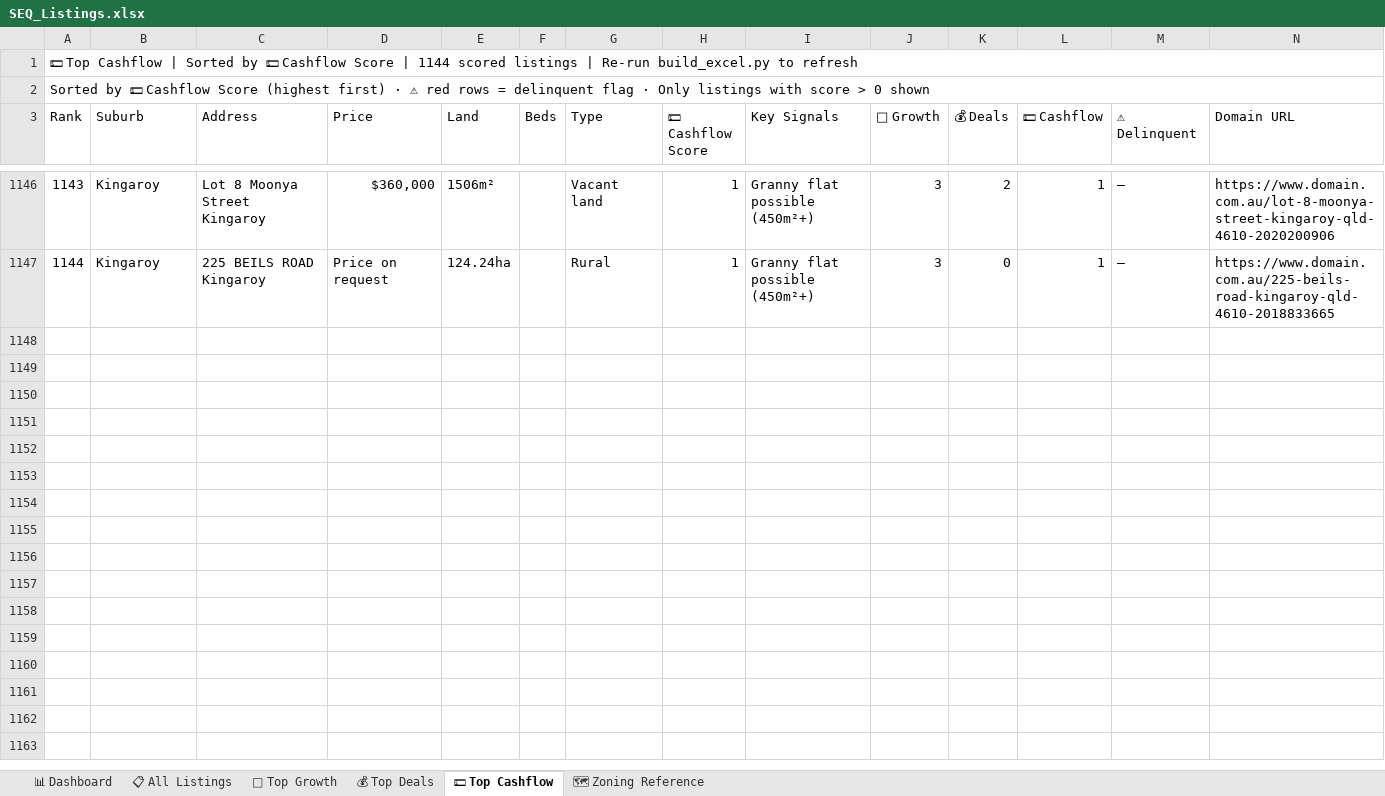
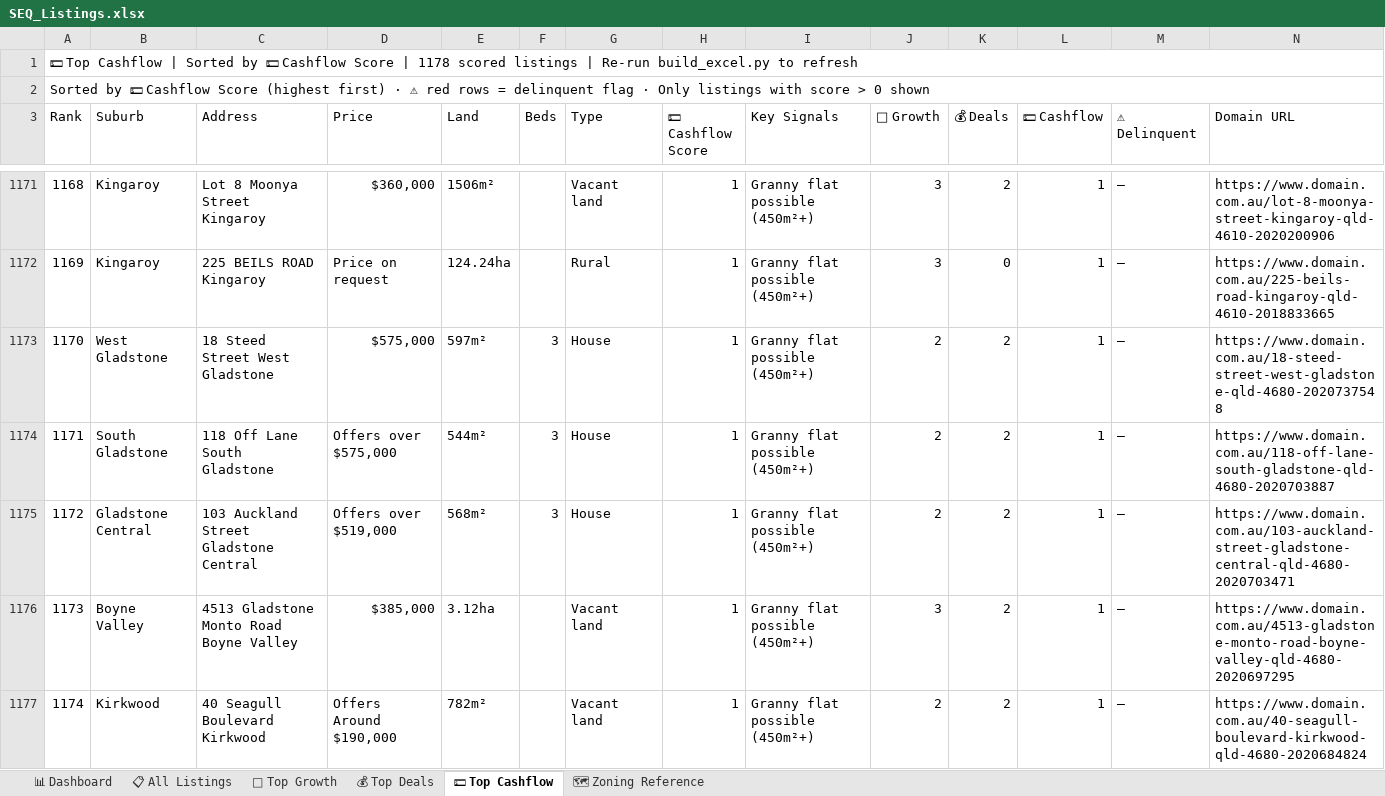
Before and after one commit to Decision-Architect-AU/Property-Listing-Scraper, an Excel workbook: SEQ_Listings.xlsx, sheet 💵 Top Cashflow, drawn as a sheet; only a part is shown, gaps mark what is left out; values as stored, in another font and other column widths than the file's, no cell formats; the diff covers the shown part only; the diff names each change by its address in the sheet, - before the commit and + after, or states it on an @@ line.

```diff
--- a/SEQ_Listings.xlsx (sheet 💵 Top Cashflow)
+++ b/SEQ_Listings.xlsx (sheet 💵 Top Cashflow)
@@ column A (Rank) renumbered between rows 1 and 1172 @@
+row 1173: 1170 | West Gladstone | 18 Steed Street West Gladstone | $575,000 | 597m² | 3 | House | 1 | Granny flat possible (450m²+) | 2 | 2 | 1 | — | https://www.domain.com.au/18-steed-street-west-gladstone-qld-4680-2020737548
+row 1174: 1171 | South Gladstone | 118 Off Lane South Gladstone | Offers over $575,000 | 544m² | 3 | House | 1 | Granny flat possible (450m²+) | 2 | 2 | 1 | — | https://www.domain.com.au/118-off-lane-south-gladstone-qld-4680-2020703887
+row 1175: 1172 | Gladstone Central | 103 Auckland Street Gladstone Central | Offers over $519,000 | 568m² | 3 | House | 1 | Granny flat possible (450m²+) | 2 | 2 | 1 | — | https://www.domain.com.au/103-auckland-street-gladstone-central-qld-4680-2020703471
+row 1176: 1173 | Boyne Valley | 4513 Gladstone Monto Road Boyne Valley | $385,000 | 3.12ha |  | Vacant land | 1 | Granny flat possible (450m²+) | 3 | 2 | 1 | — | https://www.domain.com.au/4513-gladstone-monto-road-boyne-valley-qld-4680-2020697295
+row 1177: 1174 | Kirkwood | 40 Seagull Boulevard Kirkwood | Offers Around $190,000 | 782m² |  | Vacant land | 1 | Granny flat possible (450m²+) | 2 | 2 | 1 | — | https://www.domain.com.au/40-seagull-boulevard-kirkwood-qld-4680-2020684824
```
Also changed, not shown: 29 added rows and 1 moved row elsewhere in this sheet, sheet 📋 All Listings, sheet 🌱 Top Growth, sheet 💰 Top Deals, sheet 📊 Dashboard, cell formats, 6 other files.
